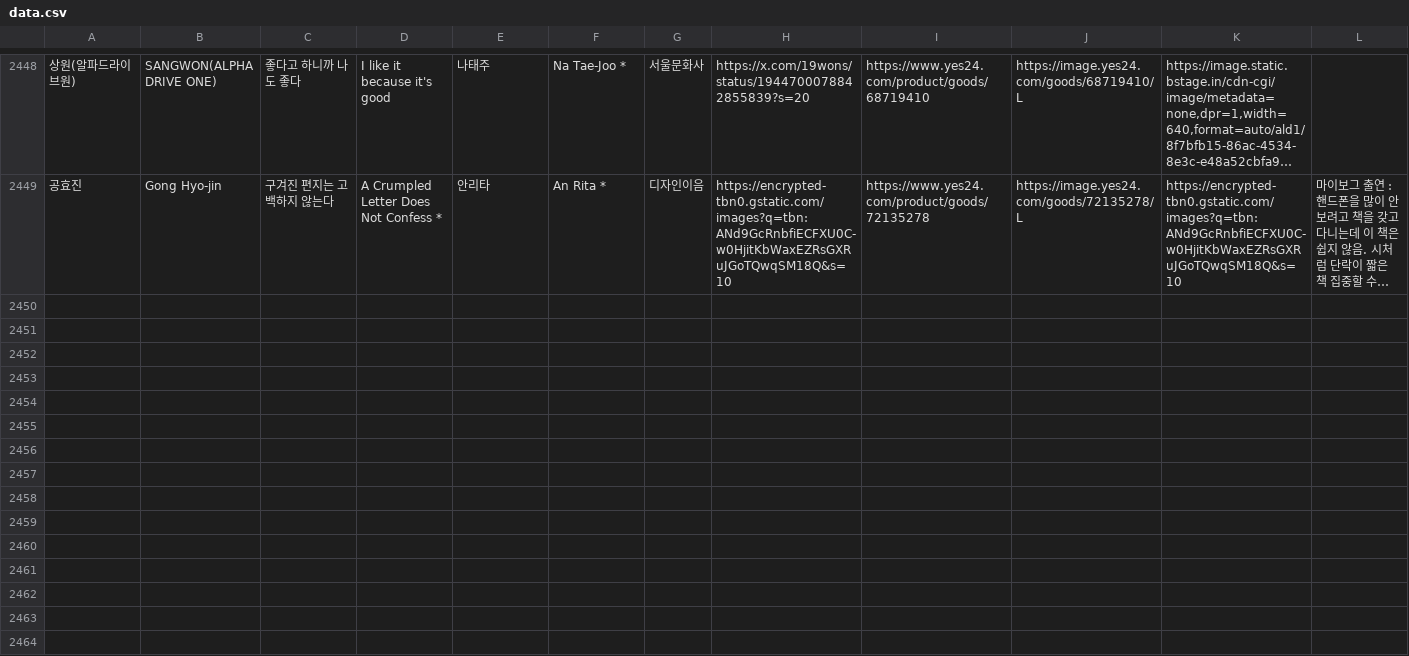
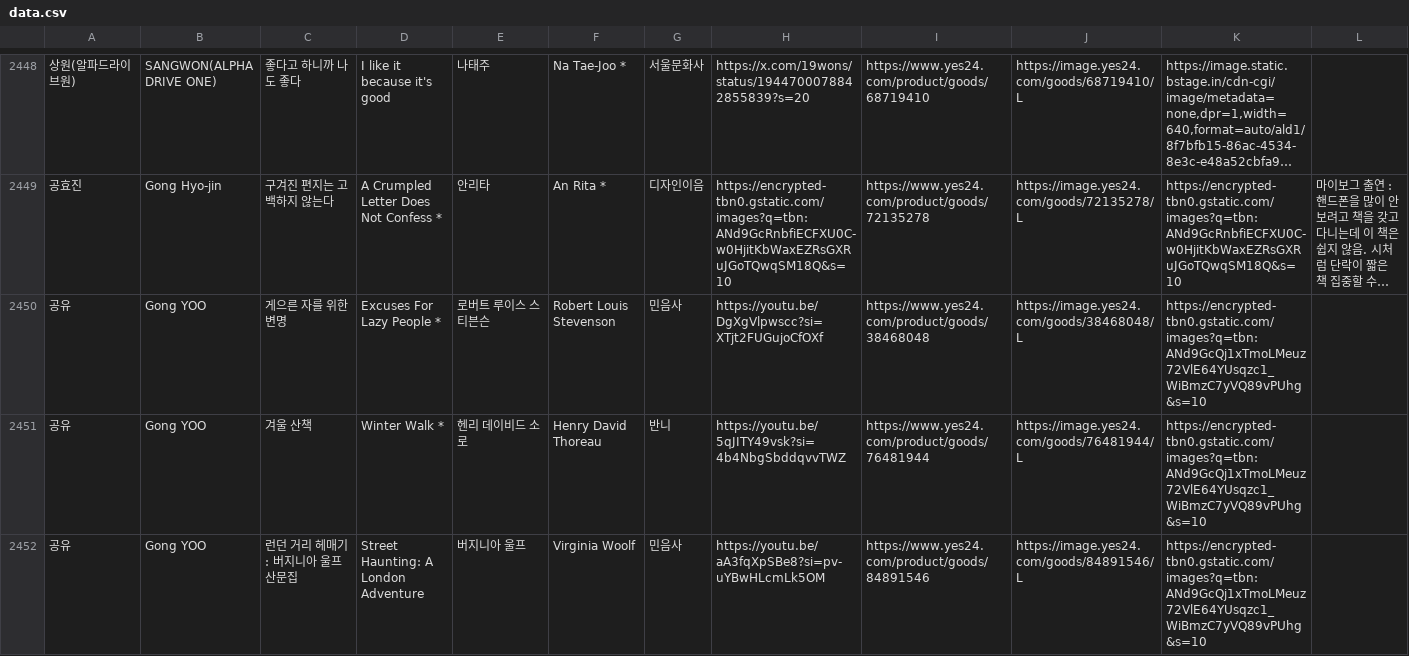
Before and after one commit to hwiruruk/favoread, a CSV file: data.csv, drawn as a sheet; only a part is shown, gaps mark what is left out; long unchanged cells end in …; the diff covers the shown part only; the diff names each change by its address in the sheet, - before the commit and + after, or states it on an @@ line.

Commit message:
편집기에서 데이터 업데이트 (2026-09-29 13:34)

```diff
--- a/data.csv
+++ b/data.csv
+row 2450: 공유 | Gong YOO | 게으른 자를 위한 변명 | Excuses For Lazy People * | 로버트 루이스 스티븐슨 | Robert Louis Stevenson | 민음사 | https://youtu.be/DgXgVlpwscc?si=XTjt2FUGujoCfOXf | https://www.yes24.com/product/goods/38468048 | https://image.yes24.com/goods/38468048/L | https://encrypted-tbn0.gstatic.com/images?q=tbn:ANd9GcQj1xTmoLMeuz72VlE64YUsqzc1_WiBmzC7yVQ89vPUhg&s=10
+row 2451: 공유 | Gong YOO | 겨울 산책 | Winter Walk * | 헨리 데이비드 소로 | Henry David Thoreau | 반니 | https://youtu.be/5qJITY49vsk?si=4b4NbgSbddqvvTWZ | https://www.yes24.com/product/goods/76481944 | https://image.yes24.com/goods/76481944/L | https://encrypted-tbn0.gstatic.com/images?q=tbn:ANd9GcQj1xTmoLMeuz72VlE64YUsqzc1_WiBmzC7yVQ89vPUhg&s=10
+row 2452: 공유 | Gong YOO | 런던 거리 헤매기: 버지니아 울프 산문집 | Street Haunting: A London Adventure | 버지니아 울프 | Virginia Woolf | 민음사 | https://youtu.be/aA3fqXpSBe8?si=pv-uYBwHLcmLk5OM | https://www.yes24.com/product/goods/84891546 | https://image.yes24.com/goods/84891546/L | https://encrypted-tbn0.gstatic.com/images?q=tbn:ANd9GcQj1xTmoLMeuz72VlE64YUsqzc1_WiBmzC7yVQ89vPUhg&s=10
```
Also changed, not shown: 6 added rows elsewhere in this file.
